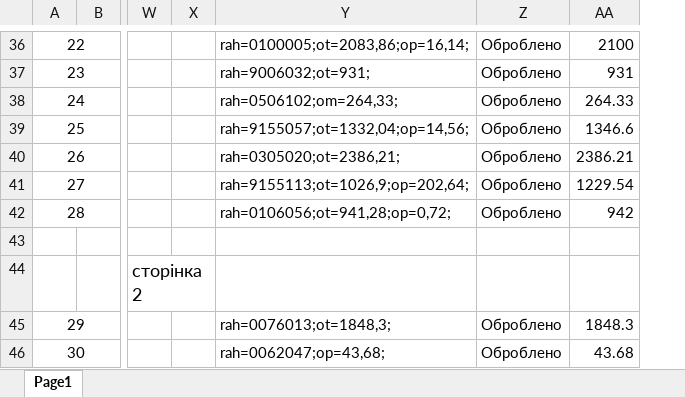
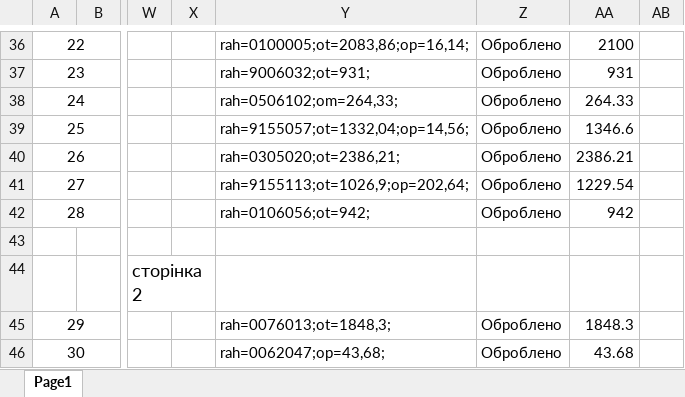
Before and after one commit to Anatoliy111/dolg, an Excel workbook: 1/О23.02.17.Xlsx, sheet Page1, drawn as a sheet; only a part is shown, gaps mark what is left out; values as stored, in another font and other column widths than the file's, no borders; charts and pictures not drawn; the diff covers the shown part only; the diff names each change by its address in the sheet, - before the commit and + after, or states it on an @@ line.

```diff
--- a/1/О23.02.17.Xlsx (sheet Page1)
+++ b/1/О23.02.17.Xlsx (sheet Page1)
+column AB, empty
-Y42: rah=0106056;ot=941,28;op=0,72;
+Y42: rah=0106056;ot=942;
```
Also changed, not shown: 13 edited cells elsewhere in this sheet, 1/О23.02.13.Xlsx, 6 other files.
